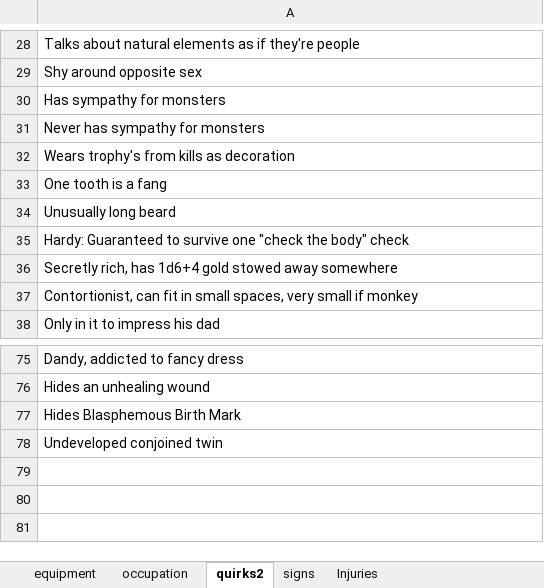
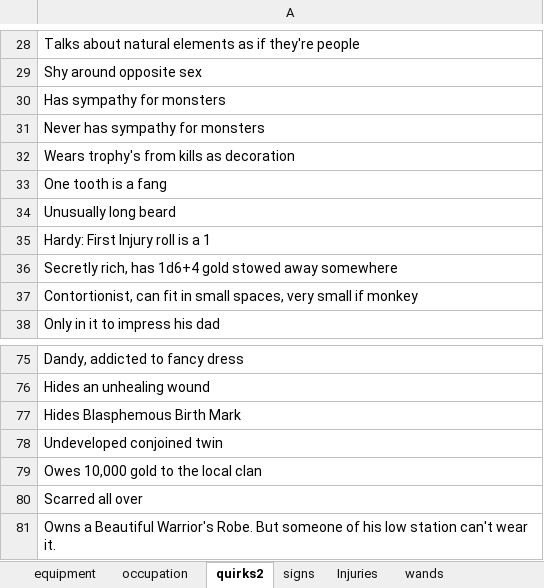
Before and after one commit to Pbeeltje/DCCgen, an Excel workbook: DCCsheet.xlsx, sheet quirks2, drawn as a sheet; only a part is shown, gaps mark what is left out; values as stored, in another font and other column widths than the file's, no borders; the diff names each change by its address in the sheet, - before the commit and + after, or states it on an @@ line.

```diff
--- a/DCCsheet.xlsx (sheet quirks2)
+++ b/DCCsheet.xlsx (sheet quirks2)
+sheet tab: wands
-A35: Hardy: Guaranteed to survive one "check the body" check
+A35: Hardy: First Injury roll is a 1
+row 79: Owes 10,000 gold to the local clan
+row 80: Scarred all over
+row 81: Owns a Beautiful Warrior's Robe. But someone of his low station can't wear it.
```
Also changed, not shown: charts or pictures, 1 other file.
